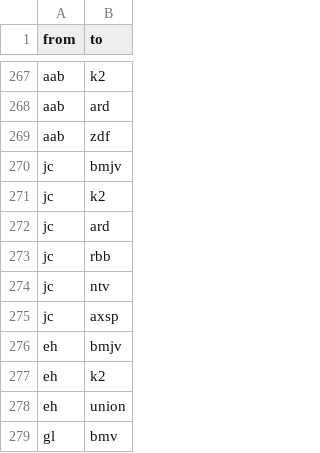
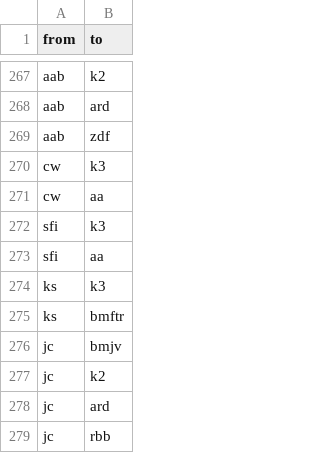
Before and after one commit to johannasturm/politikwechsler, a CSV file: edgelist.csv, drawn as a sheet; only a part is shown, gaps mark what is left out; the shorter side is filled out with more unchanged rows.

Commit message:
Update edgelist.csv

```diff
--- a/edgelist.csv
+++ b/edgelist.csv
@@ -269,2 +269,8 @@ aab,ard
 aab,zdf
+cw,k3
+cw,aa
+sfi,k3
+sfi,aa
+ks,k3
+ks,bmftr
 jc,bmjv
```
